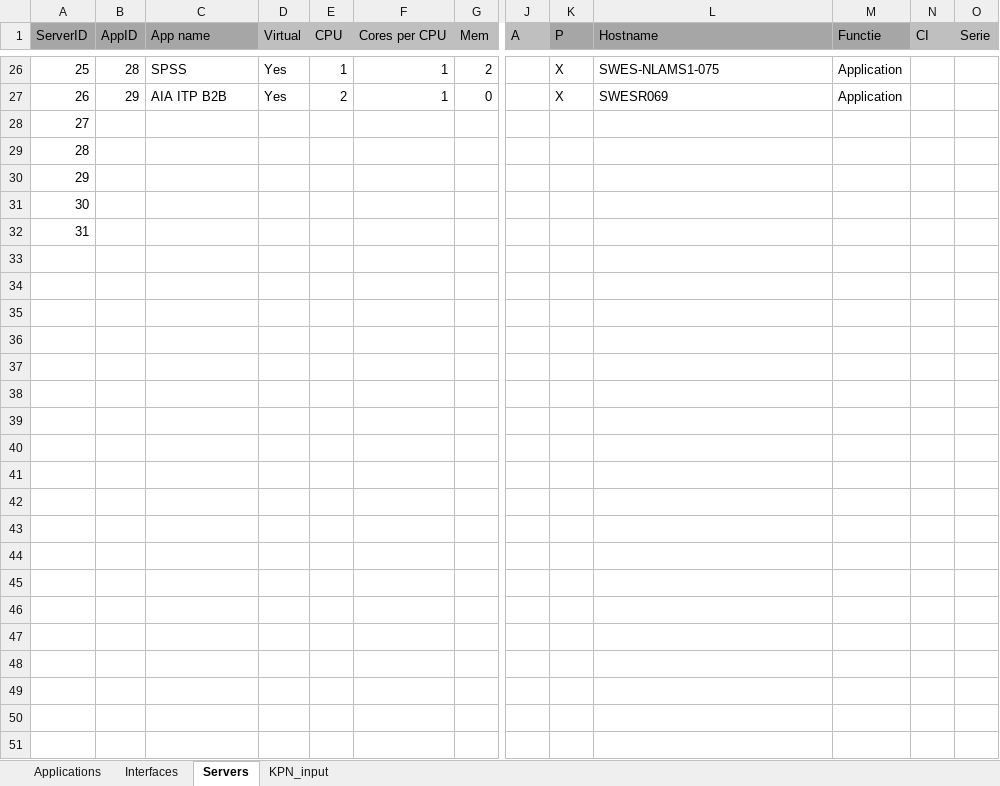
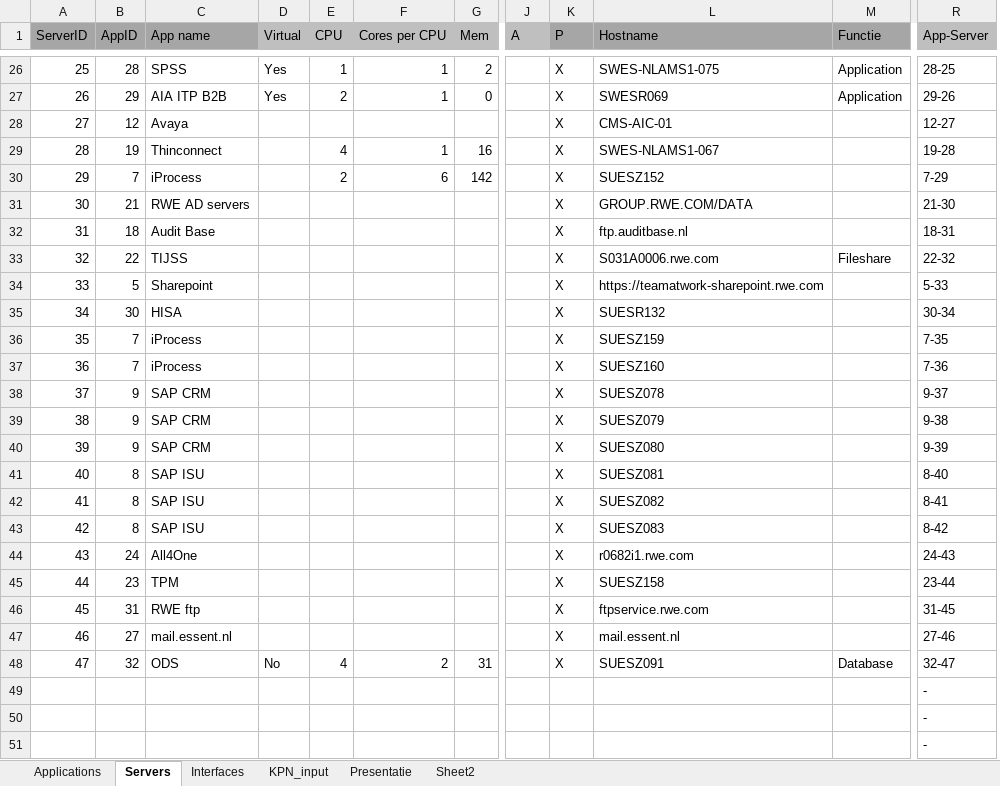
Before and after one commit to mrcorner/inframap, an Excel workbook: bin/appoverview.xlsx, sheet Servers, drawn as a sheet; only a part is shown, gaps mark what is left out; values as stored, in another font and other column widths than the file's, no borders; removed rows and columns are numbered as before the commit, all else as after; rows hold the shown columns only; the diff covers the shown part only; the diff names each change by its address in the sheet, - before the commit and + after, or states it on an @@ line.

```diff
--- a/bin/appoverview.xlsx (sheet Servers)
+++ b/bin/appoverview.xlsx (sheet Servers)
+sheet tab: Presentatie
+sheet tab: Sheet2
@@ sheet tab order changed: Applications | Servers | Interfaces | KPN_input | Presentatie | Sheet2 @@
-column N (CI), empty
-column O (Serie), empty
+column R (App-Server), rows 26-27: 28-25 | 29-26; rows 49-51: all -
+row 28: 27 | 12 | Avaya |  |  |  |  |  | X | CMS-AIC-01 |  | 12-27
+row 29: 28 | 19 | Thinconnect |  | 4 | 1 | 16 |  | X | SWES-NLAMS1-067 |  | 19-28
+row 30: 29 | 7 | iProcess |  | 2 | 6 | 142 |  | X | SUESZ152 |  | 7-29
+row 31: 30 | 21 | RWE AD servers |  |  |  |  |  | X | GROUP.RWE.COM/DATA |  | 21-30
+row 32: 31 | 18 | Audit Base |  |  |  |  |  | X | ftp.auditbase.nl |  | 18-31
+row 33: 32 | 22 | TIJSS |  |  |  |  |  | X | S031A0006.rwe.com | Fileshare | 22-32
+row 34: 33 | 5 | Sharepoint |  |  |  |  |  | X | https://teamatwork-sharepoint.rwe.com |  | 5-33
+row 35: 34 | 30 | HISA |  |  |  |  |  | X | SUESR132 |  | 30-34
+row 36: 35 | 7 | iProcess |  |  |  |  |  | X | SUESZ159 |  | 7-35
+row 37: 36 | 7 | iProcess |  |  |  |  |  | X | SUESZ160 |  | 7-36
+row 38: 37 | 9 | SAP CRM |  |  |  |  |  | X | SUESZ078 |  | 9-37
+row 39: 38 | 9 | SAP CRM |  |  |  |  |  | X | SUESZ079 |  | 9-38
+row 40: 39 | 9 | SAP CRM |  |  |  |  |  | X | SUESZ080 |  | 9-39
+row 41: 40 | 8 | SAP ISU |  |  |  |  |  | X | SUESZ081 |  | 8-40
+row 42: 41 | 8 | SAP ISU |  |  |  |  |  | X | SUESZ082 |  | 8-41
+row 43: 42 | 8 | SAP ISU |  |  |  |  |  | X | SUESZ083 |  | 8-42
+row 44: 43 | 24 | All4One |  |  |  |  |  | X | r0682i1.rwe.com |  | 24-43
+row 45: 44 | 23 | TPM |  |  |  |  |  | X | SUESZ158 |  | 23-44
+row 46: 45 | 31 | RWE ftp |  |  |  |  |  | X | ftpservice.rwe.com |  | 31-45
+row 47: 46 | 27 | mail.essent.nl |  |  |  |  |  | X | mail.essent.nl |  | 27-46
+row 48: 47 | 32 | ODS | No | 4 | 2 | 31 |  | X | SUESZ091 | Database | 32-47
@@ column A (ServerID) renumbered between rows 49 and 51 @@
-row 31: 30
-row 32: 31
```
Also changed, not shown: 2 edited cells elsewhere in this sheet, sheet KPN_input, sheet Interfaces, sheet Applications, formulas that keep their value, 3 other files.
